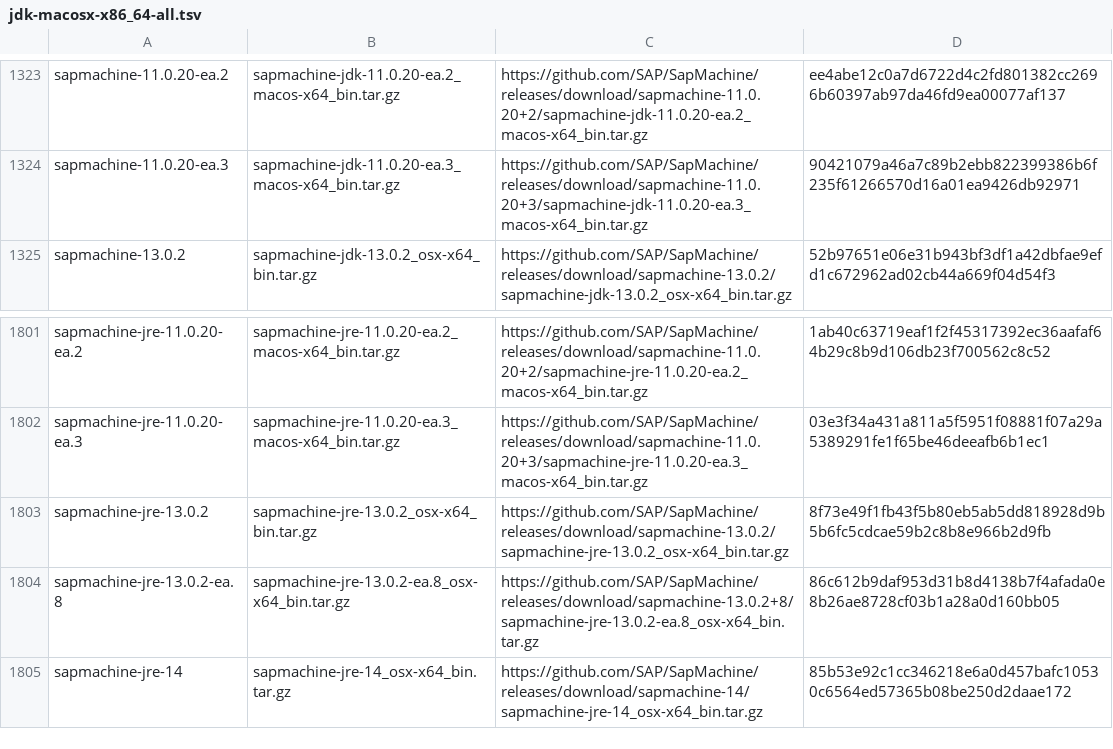
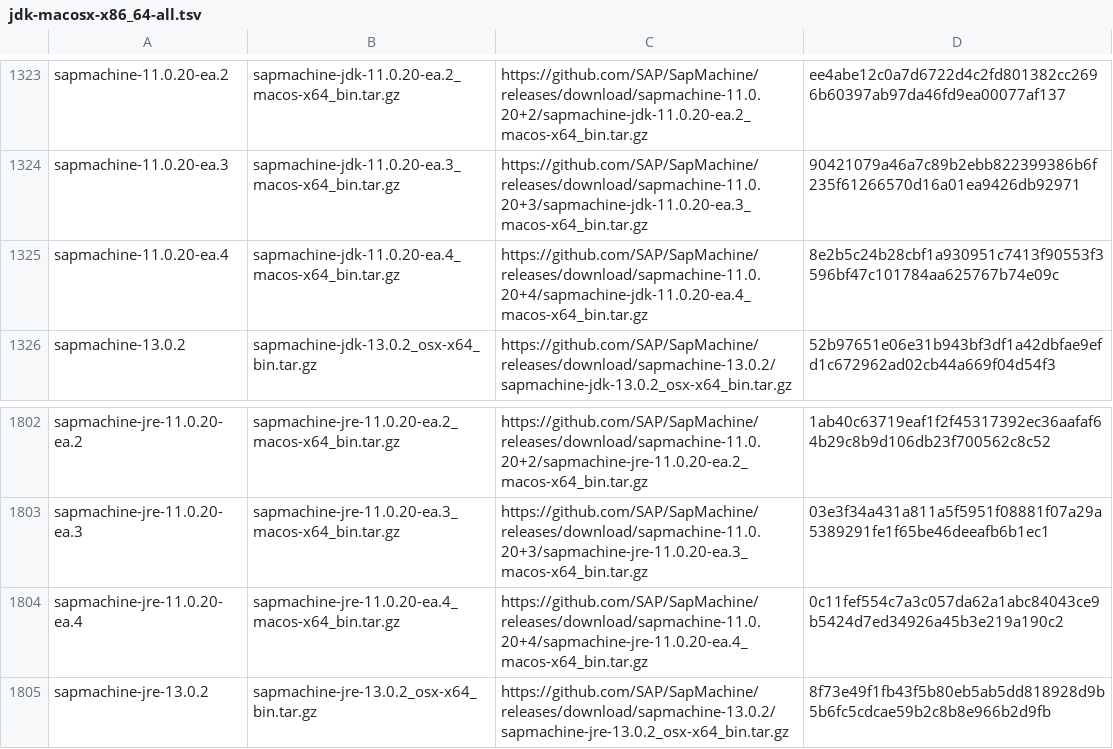
Before and after one commit to mise-plugins/rtx-java, a TSV file: data/jdk-macosx-x86_64-all.tsv, drawn as a sheet; only a part is shown, gaps mark what is left out; the shorter side is filled out with more unchanged rows.

```diff
--- a/data/jdk-macosx-x86_64-all.tsv
+++ b/data/jdk-macosx-x86_64-all.tsv
@@ -1324,2 +1324,3 @@ sapmachine-11.0.20-ea.2	sapmachine-jdk-11.0.20-ea.2_macos-x64_bin.tar.gz	https:/
 sapmachine-11.0.20-ea.3	sapmachine-jdk-11.0.20-ea.3_macos-x64_bin.tar.gz	https://github.com/SAP/SapMachine/releases/download/sapmachine-11.0.20+3/sapmachine-jdk-11.0.20-ea.3_macos-x64_bin.tar.gz	90421079a46a7c89b2ebb822399386b6f235f61266570d16a01ea9426db92971
+sapmachine-11.0.20-ea.4	sapmachine-jdk-11.0.20-ea.4_macos-x64_bin.tar.gz	https://github.com/SAP/SapMachine/releases/download/sapmachine-11.0.20+4/sapmachine-jdk-11.0.20-ea.4_macos-x64_bin.tar.gz	8e2b5c24b28cbf1a930951c7413f90553f3596bf47c101784aa625767b74e09c
 sapmachine-13.0.2	sapmachine-jdk-13.0.2_osx-x64_bin.tar.gz	https://github.com/SAP/SapMachine/releases/download/sapmachine-13.0.2/sapmachine-jdk-13.0.2_osx-x64_bin.tar.gz	52b97651e06e31b943bf3df1a42dbfae9efd1c672962ad02cb44a669f04d54f3
@@ -1802,2 +1803,3 @@ sapmachine-jre-11.0.20-ea.2	sapmachine-jre-11.0.20-ea.2_macos-x64_bin.tar.gz	htt
 sapmachine-jre-11.0.20-ea.3	sapmachine-jre-11.0.20-ea.3_macos-x64_bin.tar.gz	https://github.com/SAP/SapMachine/releases/download/sapmachine-11.0.20+3/sapmachine-jre-11.0.20-ea.3_macos-x64_bin.tar.gz	03e3f34a431a811a5f5951f08881f07a29a5389291fe1f65be46deeafb6b1ec1
+sapmachine-jre-11.0.20-ea.4	sapmachine-jre-11.0.20-ea.4_macos-x64_bin.tar.gz	https://github.com/SAP/SapMachine/releases/download/sapmachine-11.0.20+4/sapmachine-jre-11.0.20-ea.4_macos-x64_bin.tar.gz	0c11fef554c7a3c057da62a1abc84043ce9b5424d7ed34926a45b3e219a190c2
 sapmachine-jre-13.0.2	sapmachine-jre-13.0.2_osx-x64_bin.tar.gz	https://github.com/SAP/SapMachine/releases/download/sapmachine-13.0.2/sapmachine-jre-13.0.2_osx-x64_bin.tar.gz	8f73e49f1fb43f5b80eb5ab5dd818928d9b5b6fc5cdcae59b2c8b8e966b2d9fb
```
Also changed, not shown: data/jdk-macosx-aarch64-all.tsv, data/jdk-macosx-aarch64-ea.tsv, 3 other files.
